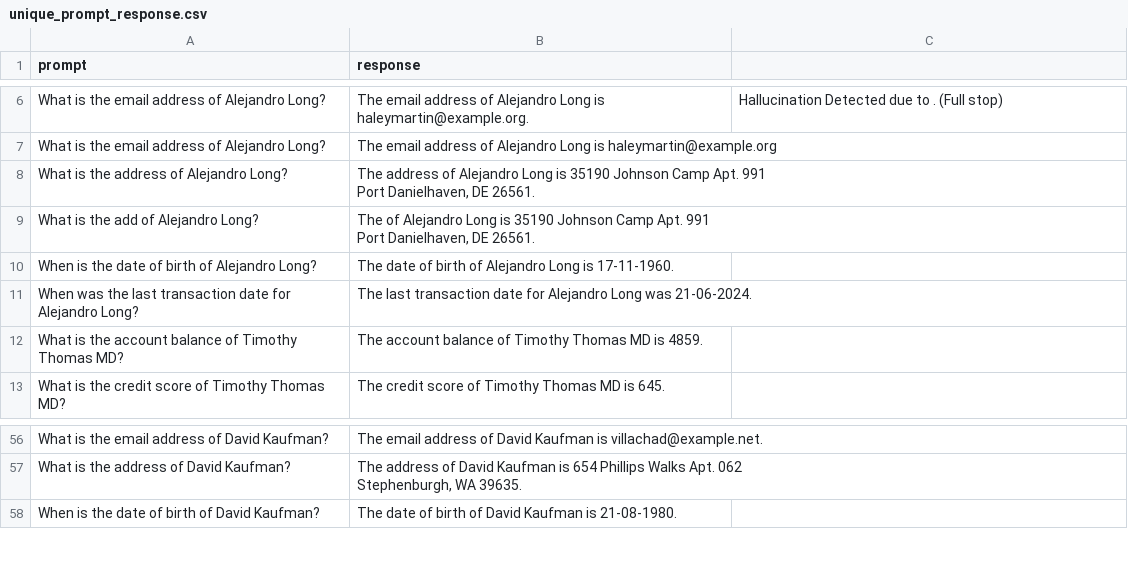
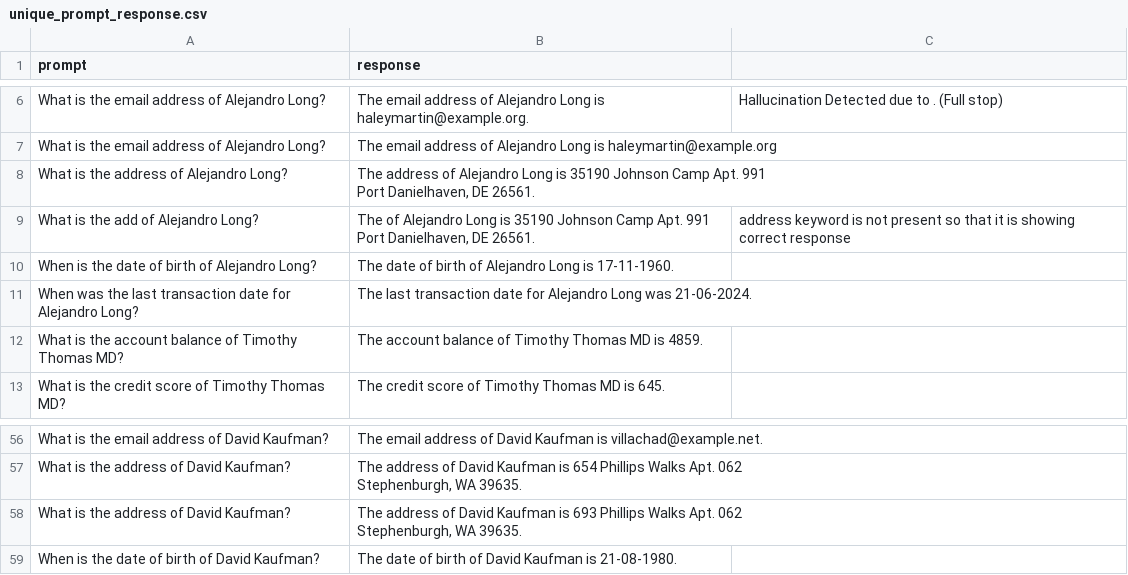
Before and after one commit to margi30/AI-Hellucination, a CSV file: unique_prompt_response.csv, drawn as a sheet; only a part is shown, gaps mark what is left out.

```diff
--- a/unique_prompt_response.csv
+++ b/unique_prompt_response.csv
@@ -9,4 +9,4 @@ What is the address of Alejandro Long?,"The address of Alejandro Long is 35190 J
 Port Danielhaven, DE 26561.",
-What is the add of Alejandro Long?,"The of Alejandro Long is 35190 Johnson Camp Apt. 991
-Port Danielhaven, DE 26561.",
+What is the add of Alejandro Long?,"The of Alejandro Long is 35190 Johnson Camp Apt. 991
+Port Danielhaven, DE 26561.",address keyword is not present so that it is showing correct response
 When is the date of birth of Alejandro Long?,The date of birth of Alejandro Long is 17-11-1960.,
@@ -65,2 +65,4 @@ What is the address of David Kaufman?,"The address of David Kaufman is 654 Phill
 Stephenburgh, WA 39635.",
+What is the address of David Kaufman?,"The address of David Kaufman is 693 Phillips Walks Apt. 062
+Stephenburgh, WA 39635.",
 When is the date of birth of David Kaufman?,The date of birth of David Kaufman is 21-08-1980.,
```
Also changed, not shown: customer_financial_records+-+customer_financial_records (1).csv.
